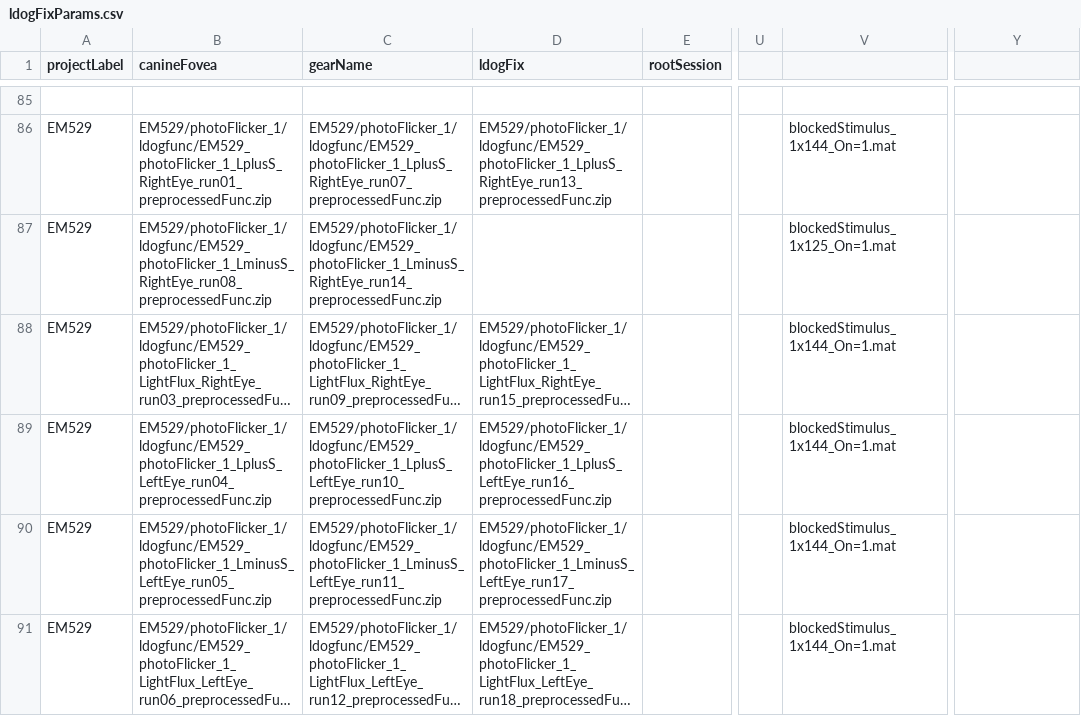
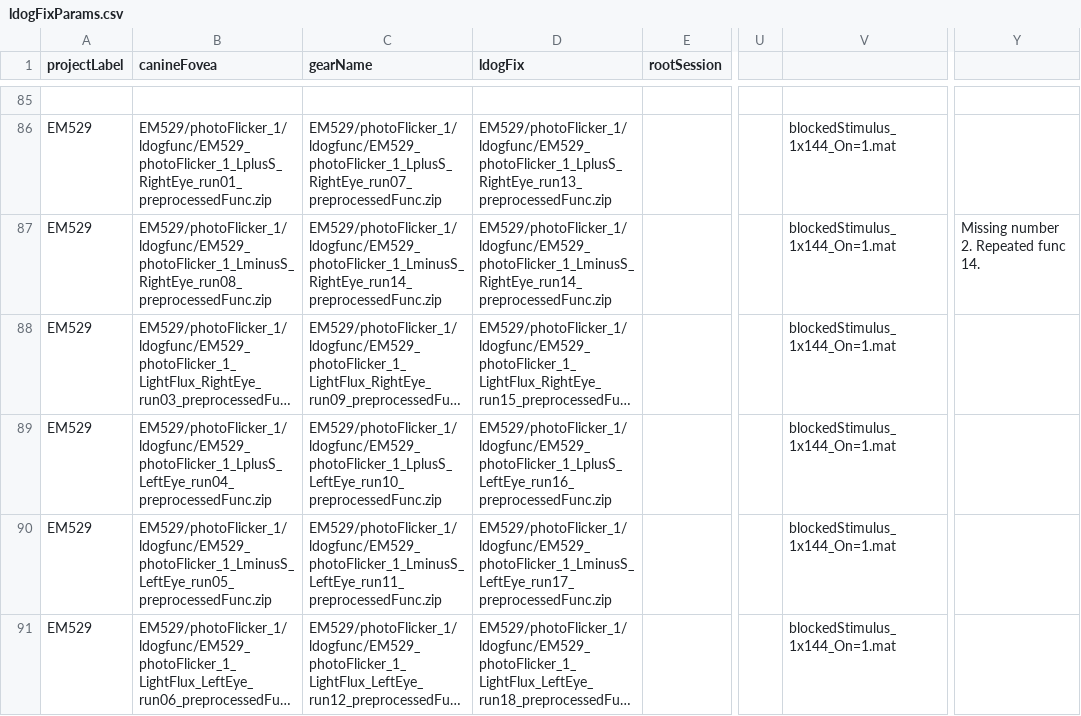
Before and after one commit to gkaguirrelab/mriLDOGAnalysis, a CSV file: submitGears/main/ldogFixParams.csv (was submitGears/ldogFixParams.csv), drawn as a sheet; only a part is shown, gaps mark what is left out; long unchanged cells end in …; the diff covers the shown part only; the diff names each change by its address in the sheet, - before the commit and + after, or states it on an @@ line.

```diff
--- a/submitGears/ldogFixParams.csv
+++ b/submitGears/main/ldogFixParams.csv
-D87 (ldogFix): (empty)
+D87 (ldogFix): EM529/photoFlicker_1/ldogfunc/EM529_photoFlicker_1_LminusS_RightEye_run14_preprocessedFunc.zip
-V87: blockedStimulus_1x125_On=1.mat
+V87: blockedStimulus_1x144_On=1.mat
-Y87: (empty)
+Y87: Missing number 2. Repeated func 14.
```
Also changed, not shown: 1 removed row elsewhere in this file, 5 other files.
